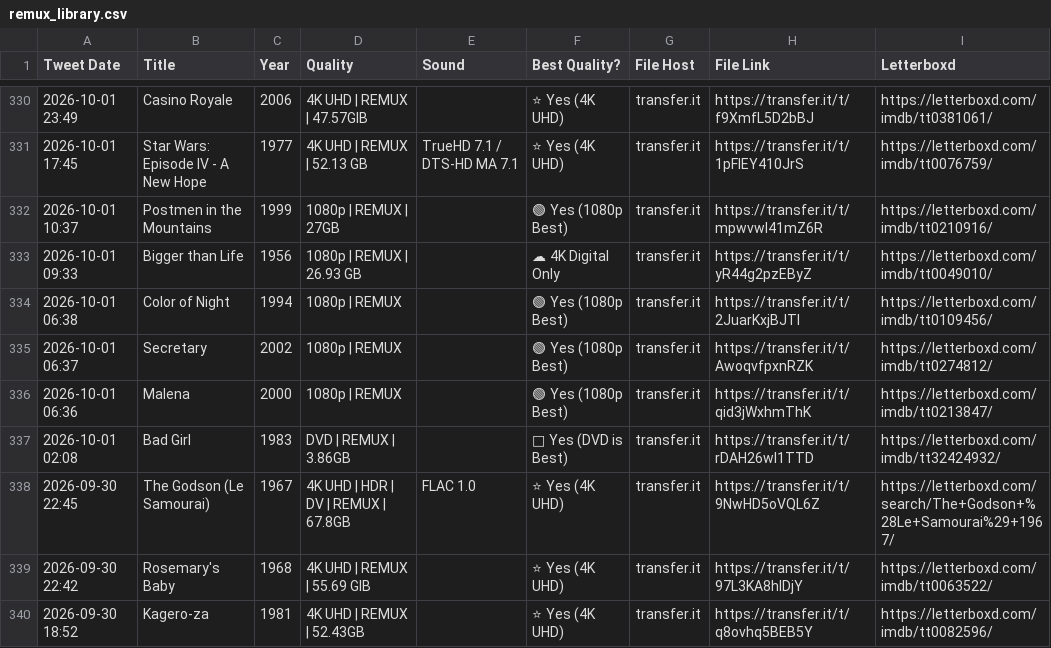
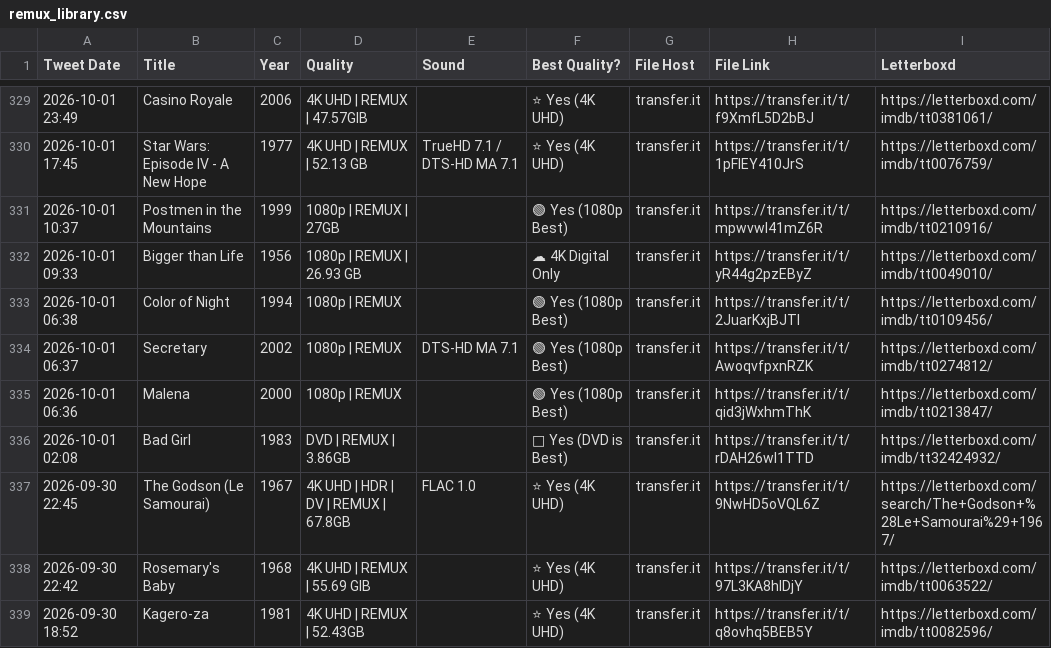
Before and after one commit to zcvbw8y9xn-cmyk/remux-library, a CSV file: remux_library.csv, drawn as a sheet; only a part is shown, gaps mark what is left out; addresses are those after the commit; the diff covers the shown part only; the diff names each change by its address in the sheet, - before the commit and + after, or states it on an @@ line.

```diff
--- a/remux_library.csv
+++ b/remux_library.csv
-E334 (Sound): (empty)
+E334 (Sound): DTS-HD MA 7.1
```
Also changed, not shown: 1 added row, 3 removed rows and 2 edited cells elsewhere in this file, 6 other files.
